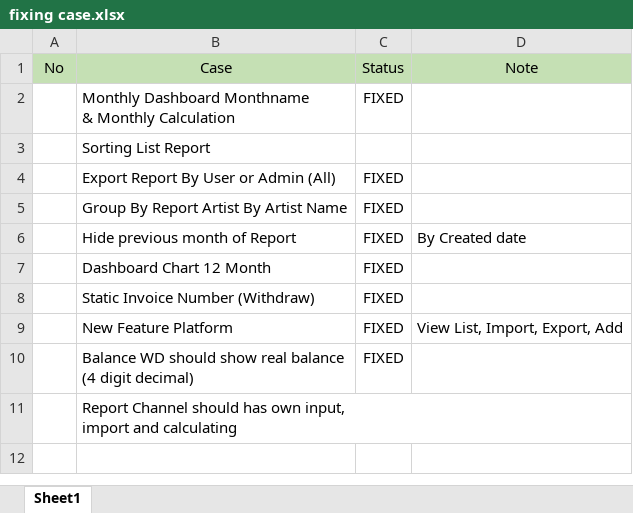
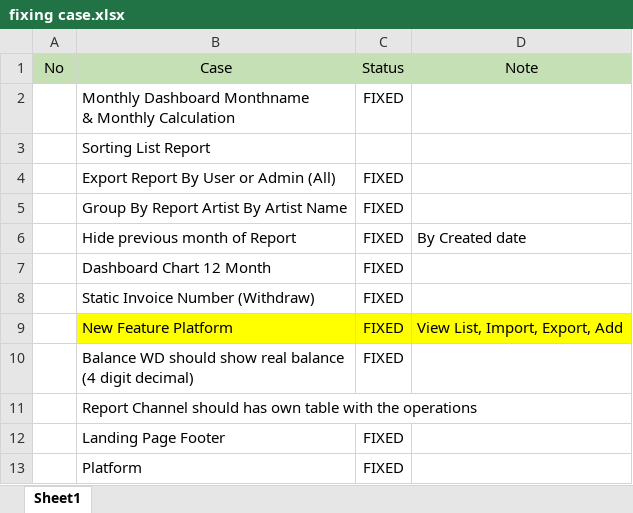
Before and after one commit to falikhnail/admin-panel, an Excel workbook: fixing case.xlsx, sheet Sheet1, drawn as a sheet; values as stored, in another font and other column widths than the file's, no borders; ↵ is a line break in a cell; the diff names each change by its address in the sheet, - before the commit and + after, or states it on an @@ line.

```diff
--- a/fixing case.xlsx (sheet Sheet1)
+++ b/fixing case.xlsx (sheet Sheet1)
-B9:D9 fill: none
+B9:D9 fill: #FFFF00
-B11: …has own input, ↵ import and calculating
+B11: …has own table with the operations
+row 12:  | Landing Page Footer | FIXED
+row 13:  | Platform | FIXED
```
Also changed, not shown: 29 other files.
